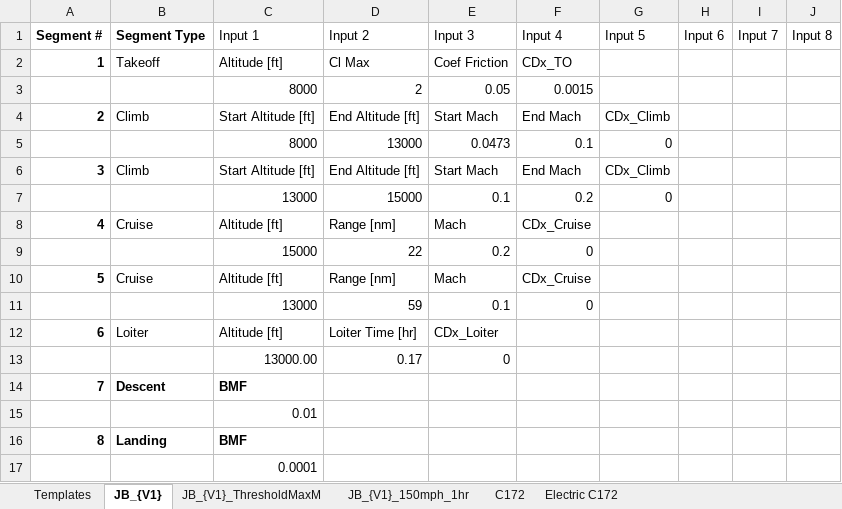
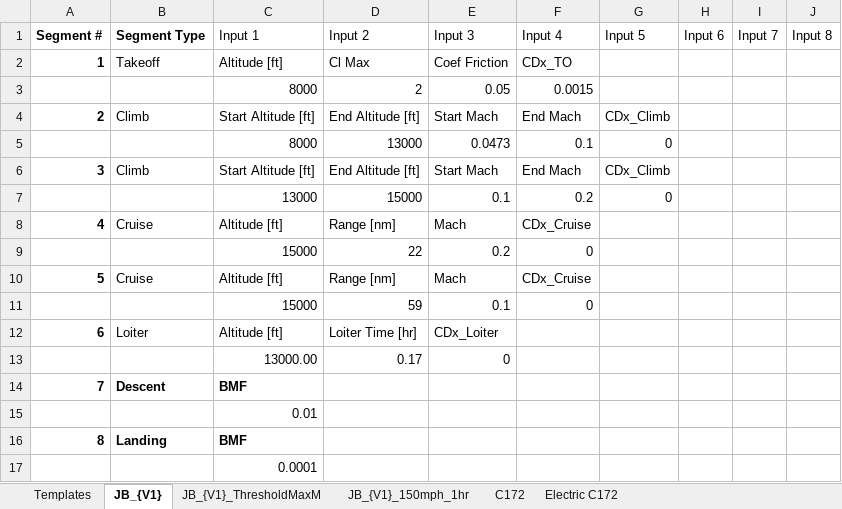
Before and after one commit to NoahJudelson/Team06_SeniorProj, an Excel workbook: USE_THIS_DESIGN_CODE/Input Excel Sheets/Mission Profiles/SD_Mission_Profile_Preliminary_Design.xlsx, sheet JB_{V1}, drawn as a sheet; values as stored, in another font and other column widths than the file's, no borders; conditional formats and table styles not drawn; the diff names each change by its address in the sheet, - before the commit and + after, or states it on an @@ line.

```diff
--- a/USE_THIS_DESIGN_CODE/Input Excel Sheets/Mission Profiles/SD_Mission_Profile_Preliminary_Design.xlsx (sheet JB_{V1})
+++ b/USE_THIS_DESIGN_CODE/Input Excel Sheets/Mission Profiles/SD_Mission_Profile_Preliminary_Design.xlsx (sheet JB_{V1})
-C11 (Input 1): 13000
+C11 (Input 1): 15000
```
Also changed, not shown: 9 other files.
